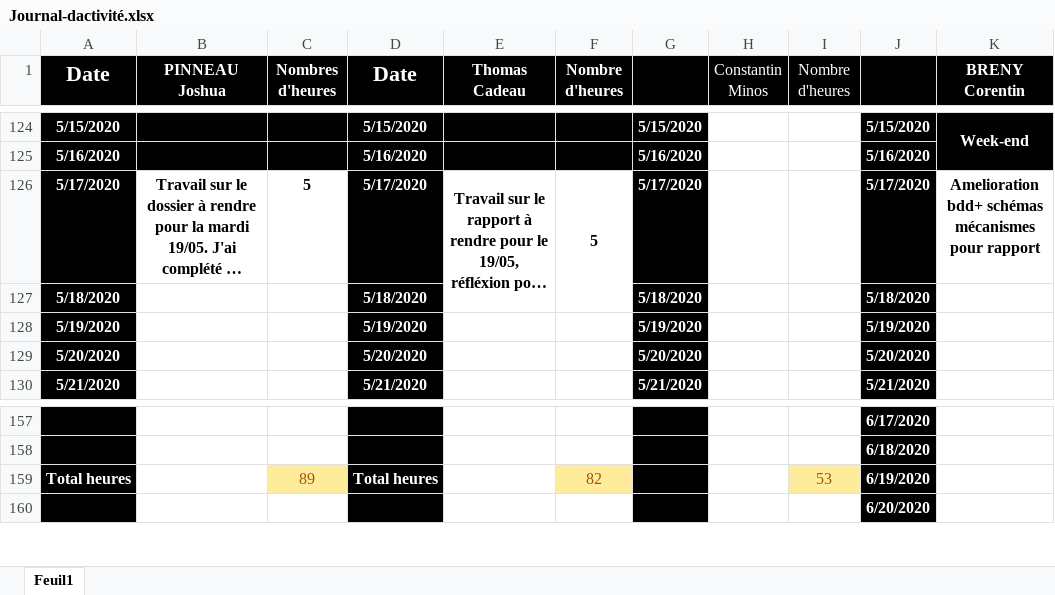
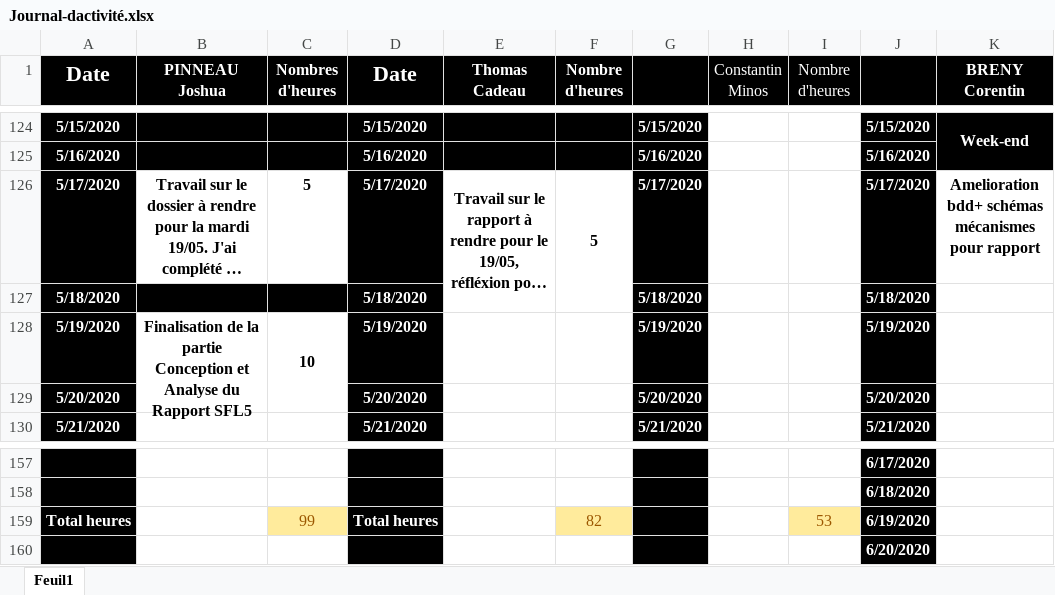
Before and after one commit to corentin-breny/Systeme_Escape_Game_13emePorte, an Excel workbook: Journal d'activité/Journal-dactivité.xlsx, sheet Feuil1, drawn as a sheet; only a part is shown, gaps mark what is left out; long unchanged cells end in …; values as stored, in another font and other column widths than the file's, no borders; the diff names each change by its address in the sheet, - before the commit and + after, or states it on an @@ line.

Commit message:
Màj J.A

```diff
--- a/Journal d'activité/Journal-dactivité.xlsx (sheet Feuil1)
+++ b/Journal d'activité/Journal-dactivité.xlsx (sheet Feuil1)
-B127:C127 fill: none
+B127:C127 fill: #000000
-B128 (PINNEAU Joshua): (empty)
+B128 (PINNEAU Joshua): Finalisation de la partie Conception et Analyse du Rapport SFL5
+B128:B129 merged
-C128 (Nombres d'heures): (empty)
+C128 (Nombres d'heures): 10
+C128:C129 merged
-C159 (Nombres d'heures): 89
+C159 (Nombres d'heures): 99
```
